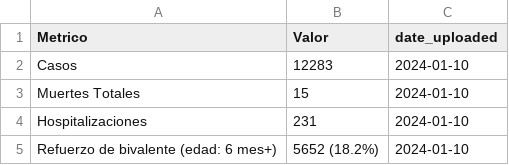
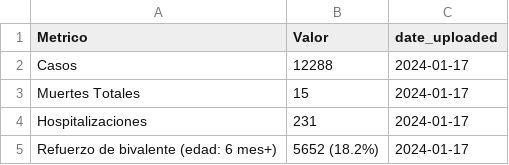
Before and after one commit to h-hedman/scph, a CSV file: covid-19/output-data/count_table_esp.csv, drawn as a sheet.

```diff
--- a/covid-19/output-data/count_table_esp.csv
+++ b/covid-19/output-data/count_table_esp.csv
@@ -1,5 +1,5 @@
 "Metrico","Valor","date_uploaded"
-"Casos","12283",2024-01-10
-"Muertes Totales","15",2024-01-10
-"Hospitalizaciones","231",2024-01-10
-"Refuerzo de bivalente (edad: 6 mes+)","5652 (18.2%)",2024-01-10
+"Casos","12288",2024-01-17
+"Muertes Totales","15",2024-01-17
+"Hospitalizaciones","231",2024-01-17
+"Refuerzo de bivalente (edad: 6 mes+)","5652 (18.2%)",2024-01-17
```
Also changed, not shown: covid-19/output-data/hospitalizations_6mo_prior.csv, covid-19/output-data/pon_incidence_8wk_eng.csv, 4 other files.
